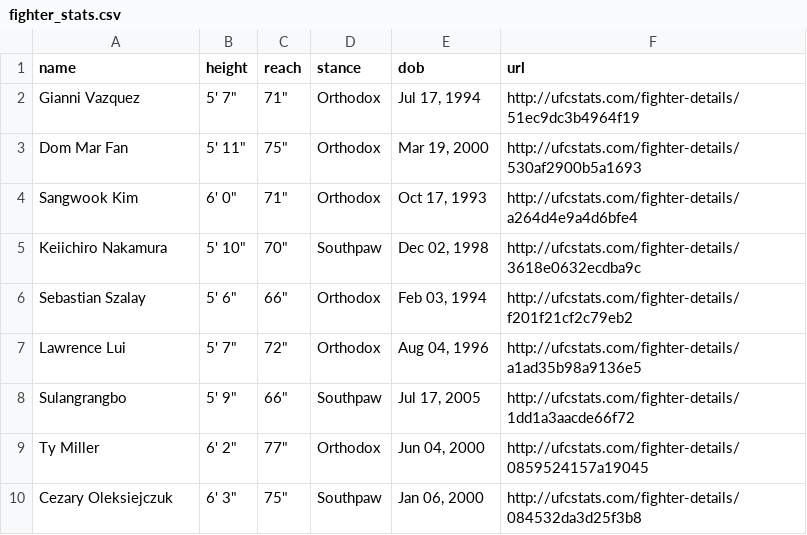
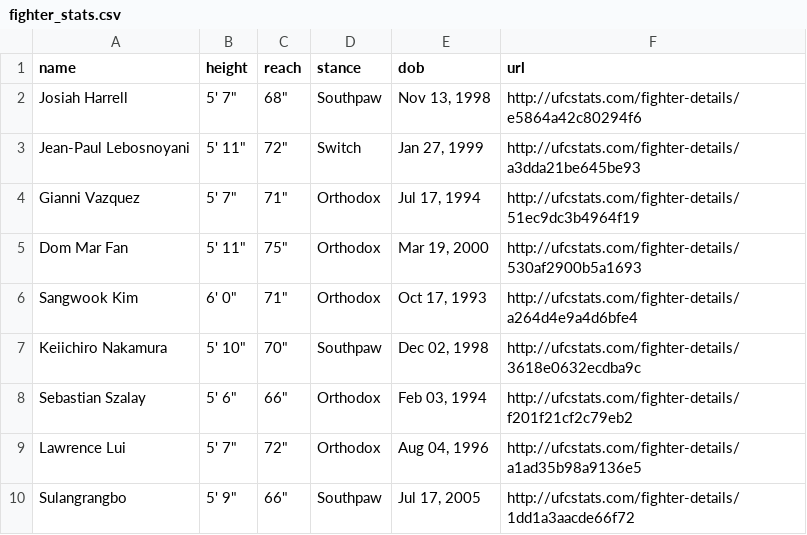
Before and after one commit to alexchandler100/UFC_Prediction_2022, a CSV file: src/content/data/processed/fighter_stats.csv, drawn as a sheet; only a part is shown; the shorter side is filled out with more unchanged rows.

```diff
--- a/src/content/data/processed/fighter_stats.csv
+++ b/src/content/data/processed/fighter_stats.csv
@@ -1,2 +1,4 @@
 name,height,reach,stance,dob,url
+Josiah Harrell,"5' 7""","68""",Southpaw,"Nov 13, 1998",http://ufcstats.com/fighter-details/e5864a42c80294f6
+Jean-Paul Lebosnoyani,"5' 11""","72""",Switch,"Jan 27, 1999",http://ufcstats.com/fighter-details/a3dda21be645be93
 Gianni Vazquez,"5' 7""","71""",Orthodox,"Jul 17, 1994",http://ufcstats.com/fighter-details/51ec9dc3b4964f19
```
Also changed, not shown: 23 other files.
